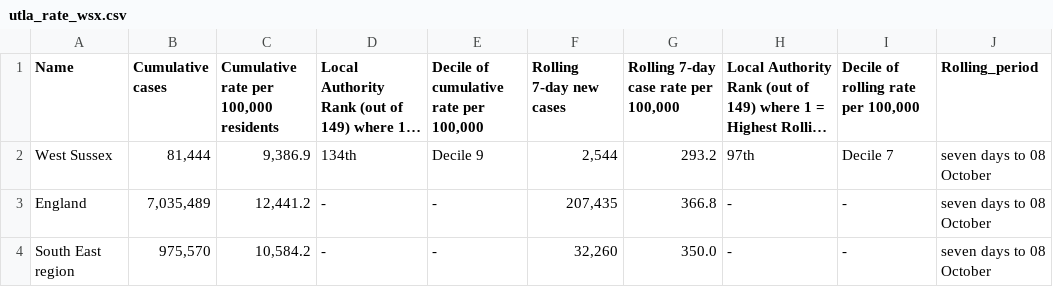
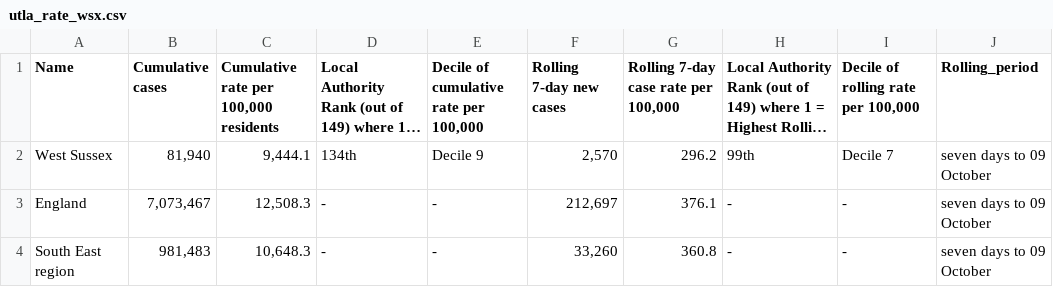
Before and after one commit to psychty/wsx_covid_datapack_public, a CSV file: Outputs/utla_rate_wsx.csv, drawn as a sheet; long unchanged cells end in …; the diff names each change by its address in the sheet, - before the commit and + after, or states it on an @@ line.

```diff
--- a/Outputs/utla_rate_wsx.csv
+++ b/Outputs/utla_rate_wsx.csv
-B2 (Cumulative cases): 81,444
+B2 (Cumulative cases): 81,940
-C2: 9,386.9
+C2: 9,444.1
-F2 (Rolling 7-day new cases): 2,544
+F2 (Rolling 7-day new cases): 2,570
-G2: 293.2
+G2: 296.2
-H2: 97th
+H2: 99th
-J2:J4 (Rolling_period): seven days to 08 October
+J2:J4 (Rolling_period): seven days to 09 October
-B3 (Cumulative cases): 7,035,489
+B3 (Cumulative cases): 7,073,467
-C3: 12,441.2
+C3: 12,508.3
-F3 (Rolling 7-day new cases): 207,435
+F3 (Rolling 7-day new cases): 212,697
-G3: 366.8
+G3: 376.1
-B4 (Cumulative cases): 975,570
+B4 (Cumulative cases): 981,483
-C4: 10,584.2
+C4: 10,648.3
-F4 (Rolling 7-day new cases): 32,260
+F4 (Rolling 7-day new cases): 33,260
-G4: 350.0
+G4: 360.8
```
Also changed, not shown: Outputs/ltla_rate_wsx.csv, Outputs/weekly_doses_proportion.csv, 57 other files.
